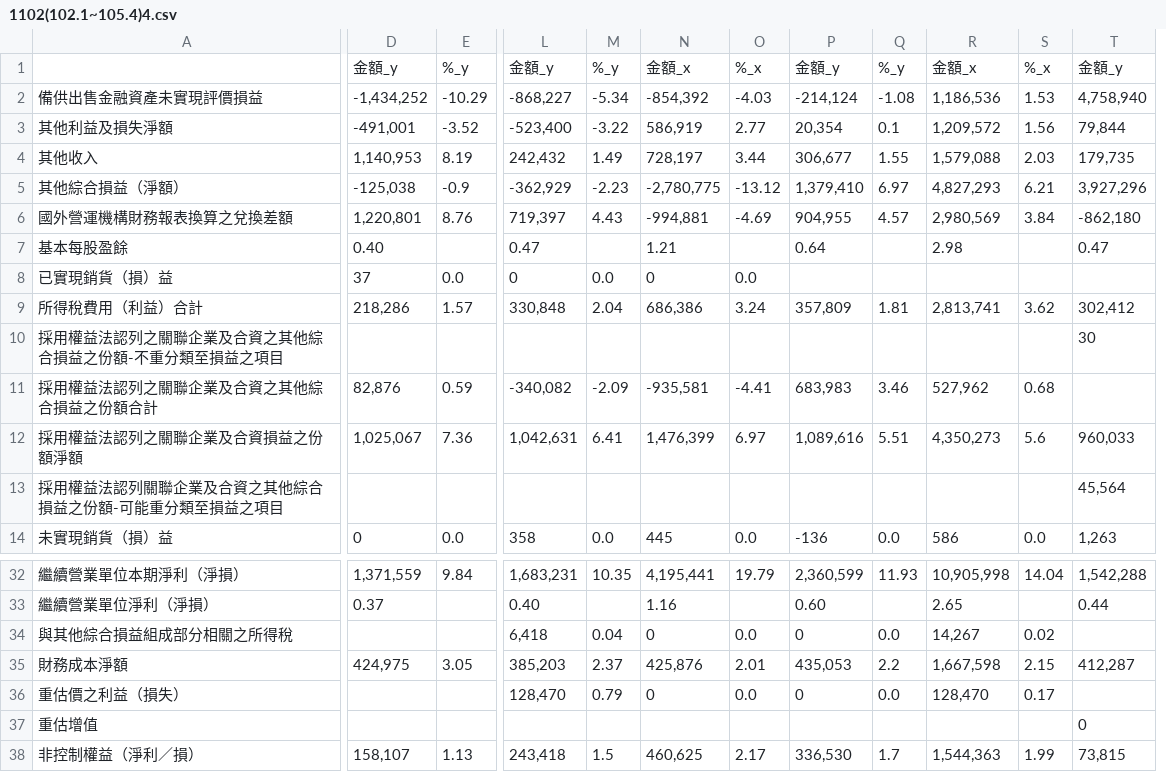
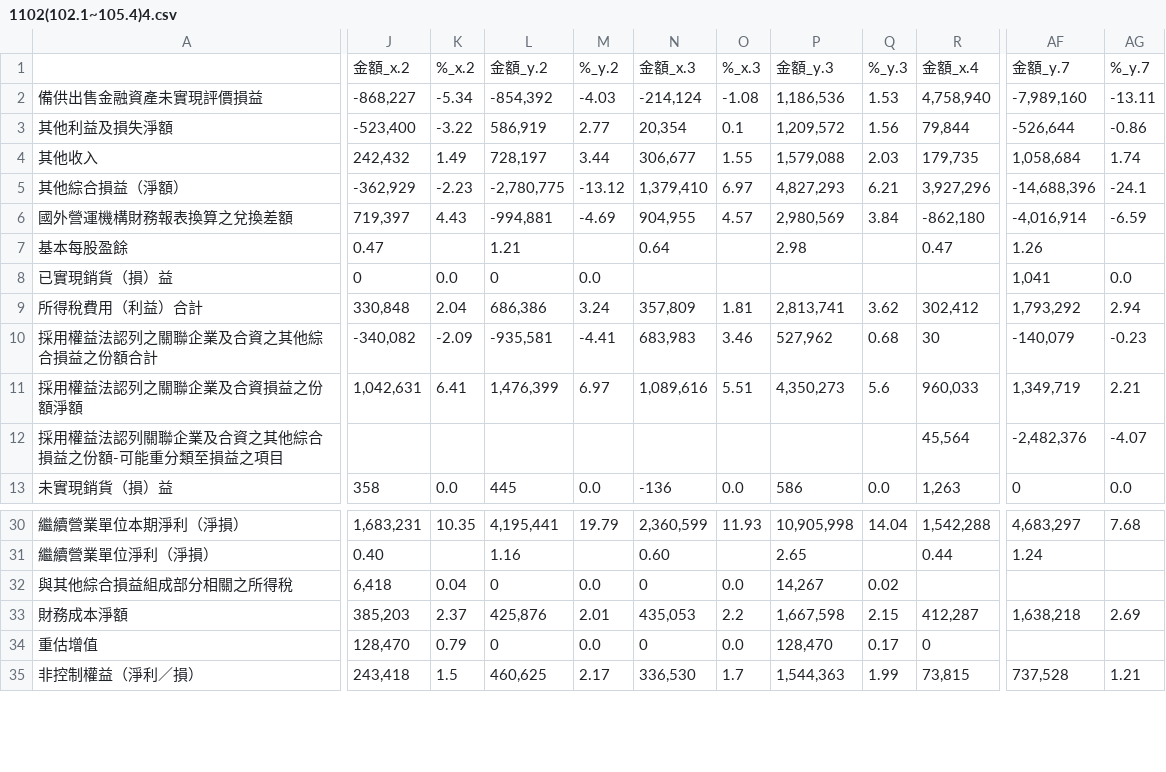
Before and after one commit to AbelNTU/Computation-Final-Project, a CSV file: 水泥/1102/1102(102.1~105.4)4.csv, drawn as a sheet; only a part is shown, gaps mark what is left out; removed rows and columns are numbered as before the commit, all else as after; rows hold the shown columns only; the diff covers the shown part only; the diff names each change by its address in the sheet, - before the commit and + after, or states it on an @@ line.

```diff
--- a/水泥/1102/1102(102.1~105.4)4.csv
+++ b/水泥/1102/1102(102.1~105.4)4.csv
-column D, rows 2-9: -1,434,252 | -491,001 | 1,140,953 | -125,038 | 1,220,801 | 0.40 | 37 | 218,286; rows 11-14: 82,876 | 1,025,067 |  | 0; rows 32-35: 1,371,559 | 0.37 |  | 424,975; row 38: 158,107
-column E, rows 2-9: -10.29 | -3.52 | 8.19 | -0.9 | 8.76 |  | 0.0 | 1.57; rows 11-14: 0.59 | 7.36 |  | 0.0; rows 32-35: 9.84 |  |  | 3.05; row 38: 1.13
+column AF, rows 2-13: -7,989,160 | -526,644 | 1,058,684 | -14,688,396 | -4,016,914 | 1.26 | 1,041 | 1,793,292 | -140,079 | 1,349,719 | -2,482,376 | 0; rows 30-35: 4,683,297 | 1.24 |  | 1,638,218 |  | 737,528
+column AG, rows 2-13: -13.11 | -0.86 | 1.74 | -24.1 | -6.59 |  | 0.0 | 2.94 | -0.23 | 2.21 | -4.07 | 0.0; rows 30-35: 7.68 |  |  | 2.69 |  | 1.21
-row 1:  | 金額_y | %_y | 金額_y | %_y | 金額_x | %_x | 金額_y | %_y | 金額_x | %_x | 金額_y
+row 1:  | 金額_x.2 | %_x.2 | 金額_y.2 | %_y.2 | 金額_x.3 | %_x.3 | 金額_y.3 | %_y.3 | 金額_x.4 | 金額_y.7 | %_y.7
-row 10: 採用權益法認列之關聯企業及合資之其他綜合損益之份額-不重分類至損益之項目 |  |  |  |  |  |  |  |  |  |  | 30
-R10: (empty)
+R10: 30
-row 36: 重估價之利益（損失） |  |  | 128,470 | 0.79 | 0 | 0.0 | 0 | 0.0 | 128,470 | 0.17
-J34: (empty)
+J34: 128,470
-K34: (empty)
+K34: 0.79
-L34: (empty)
+L34: 0
-M34: (empty)
+M34: 0.0
-N34: (empty)
+N34: 0
-O34: (empty)
+O34: 0.0
-P34: (empty)
+P34: 128,470
-Q34: (empty)
+Q34: 0.17
```
Also changed, not shown: 1 removed row and 17 edited cells elsewhere in this file, 水泥/1102/1102(102.1~105.4)5.csv, 水泥/1103/1103(102.1~105.4)3.csv, 22 other files.
